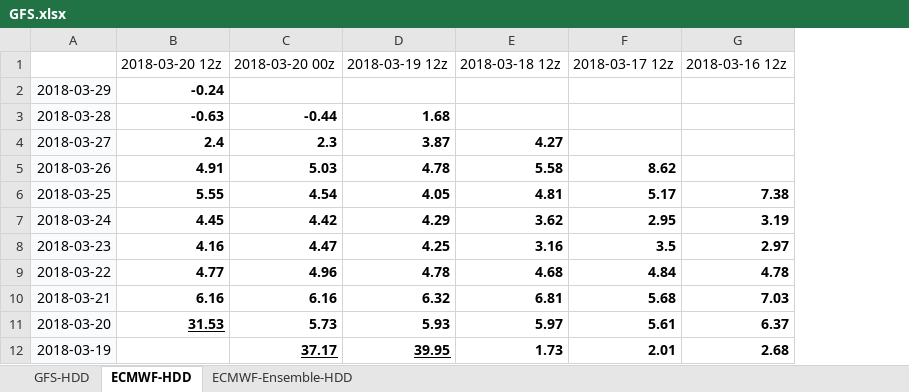
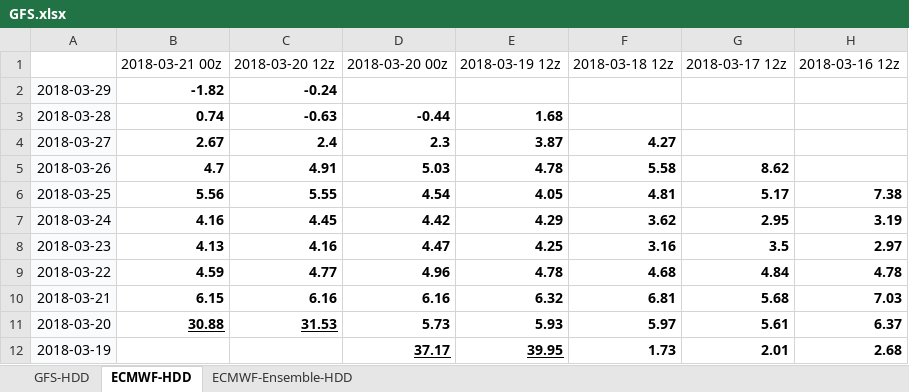
Before and after one commit to shuowenwei/TradingPlans, an Excel workbook: GFS/GFS.xlsx, sheet ECMWF-HDD, drawn as a sheet; only a part is shown; values as stored, in another font and other column widths than the file's, no borders; conditional formats not drawn; the diff names each change by its address in the sheet, - before the commit and + after, or states it on an @@ line.

Commit message:
201803211207

```diff
--- a/GFS/GFS.xlsx (sheet ECMWF-HDD)
+++ b/GFS/GFS.xlsx (sheet ECMWF-HDD)
+column B, rows 1-11: 2018-03-21 00z | -1.82 | 0.74 | 2.67 | 4.7 | 5.56 | 4.16 | 4.13 | 4.59 | 6.15 | 30.88
```
Also changed, not shown: sheet ECMWF-Ensemble-HDD, formulas that keep their value.
